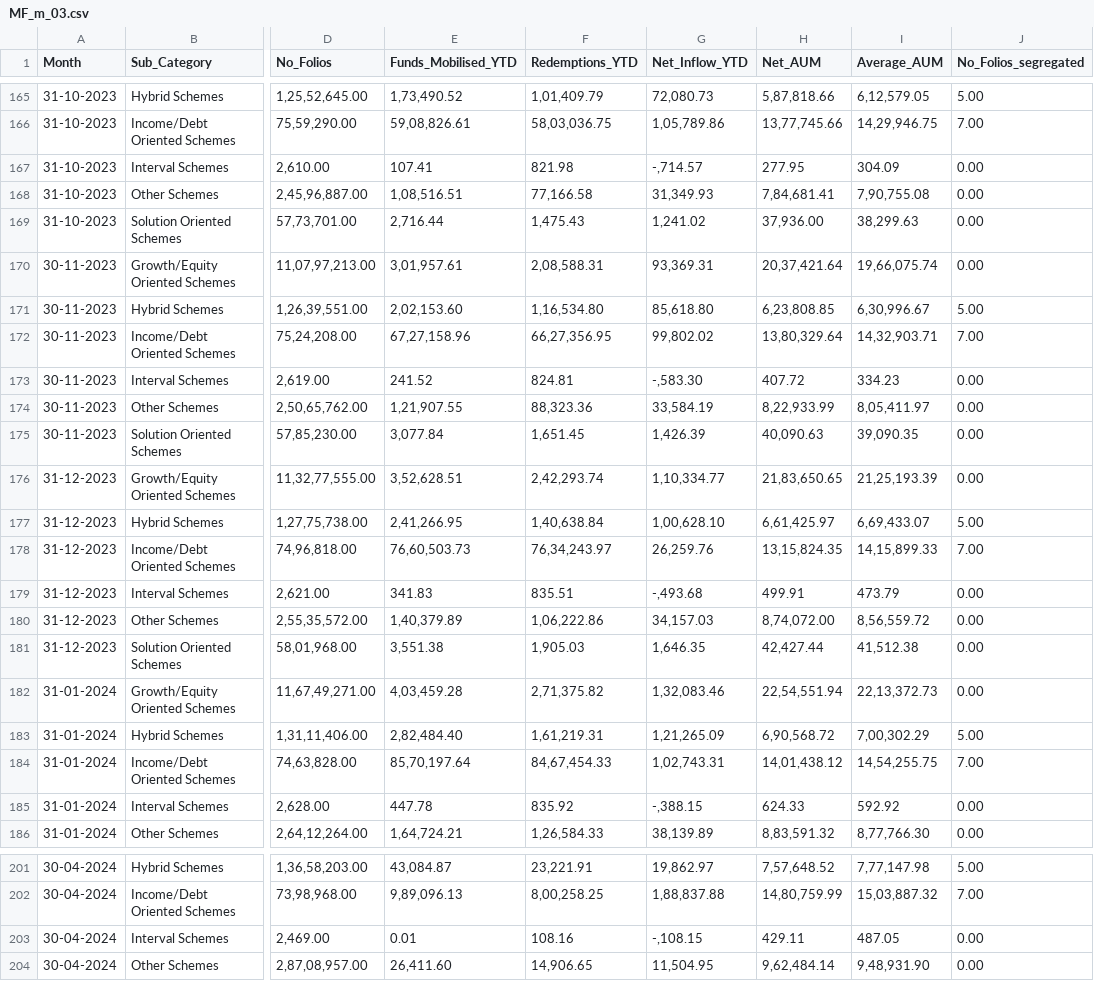
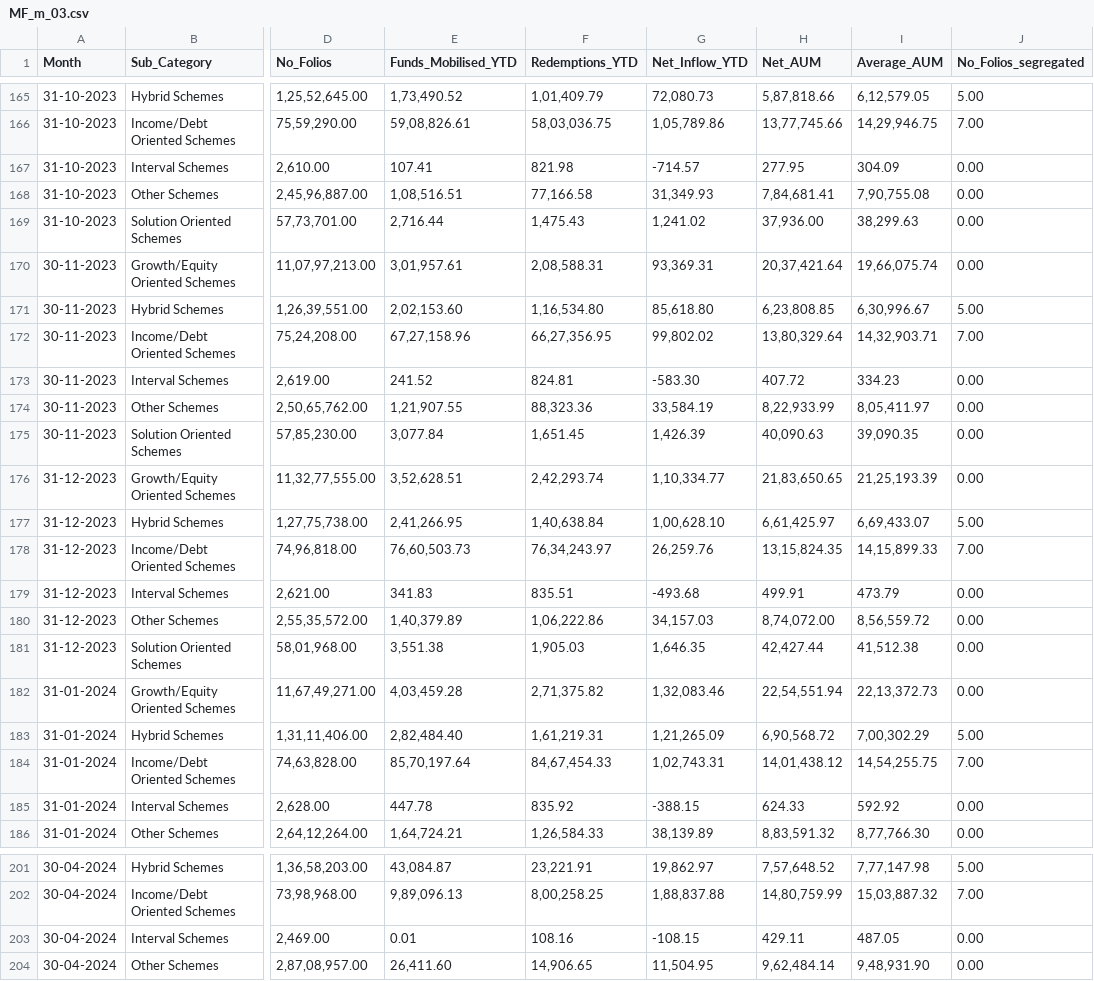
Before and after one commit to prasadpatankar/sebi_app, a CSV file: files/MF_m_03.csv, drawn as a sheet; only a part is shown, gaps mark what is left out; the diff covers the shown part only; the diff names each change by its address in the sheet, - before the commit and + after, or states it on an @@ line.

```diff
--- a/files/MF_m_03.csv
+++ b/files/MF_m_03.csv
-G167 (Net_Inflow_YTD): -,714.57
+G167 (Net_Inflow_YTD): -714.57
-G173 (Net_Inflow_YTD): -,583.30
+G173 (Net_Inflow_YTD): -583.30
-G179 (Net_Inflow_YTD): -,493.68
+G179 (Net_Inflow_YTD): -493.68
-G185 (Net_Inflow_YTD): -,388.15
+G185 (Net_Inflow_YTD): -388.15
-G203 (Net_Inflow_YTD): -,108.15
+G203 (Net_Inflow_YTD): -108.15
```
Also changed, not shown: 21 edited cells elsewhere in this file, files/EQ_m_02.csv, files/MF_m_04.csv, 7 other files.
